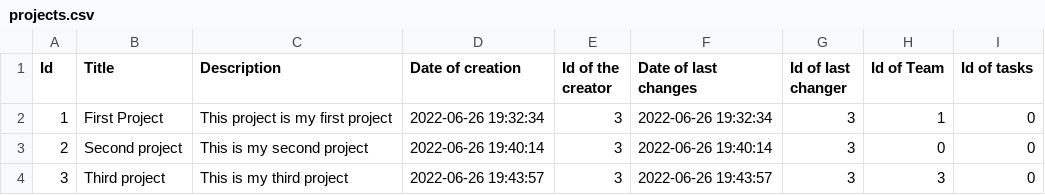
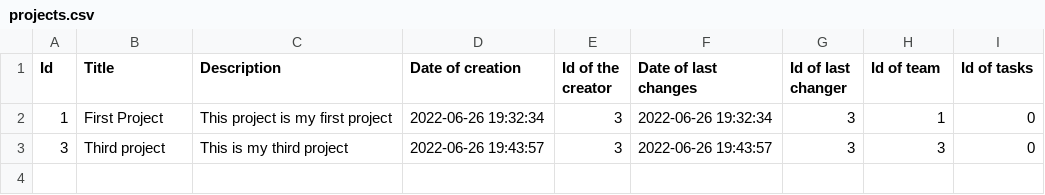
Before and after one commit to codingburgas/2122-otj-10-project-repo-SHHristov19, a CSV file: src/2122-otj-10-project-repo/pm.data/projects.csv, drawn as a sheet.

Commit message:
Add function for deleting project

```diff
--- a/src/2122-otj-10-project-repo/pm.data/projects.csv
+++ b/src/2122-otj-10-project-repo/pm.data/projects.csv
@@ -1,4 +1,3 @@
-Id,Title,Description,Date of creation,Id of the creator,Date of last changes,Id of last changer,Id of Team,Id of tasks
+Id,Title,Description,Date of creation,Id of the creator,Date of last changes,Id of last changer,Id of team,Id of tasks
 "1","First Project","This project is my first project","2022-06-26  19:32:34","3","2022-06-26  19:32:34","3","1","0"
-"2","Second project","This is my second project","2022-06-26  19:40:14","3","2022-06-26  19:40:14","3","0","0"
 "3","Third project","This is my third project","2022-06-26  19:43:57","3","2022-06-26  19:43:57","3","3","0"
```
Also changed, not shown: src/2122-otj-10-project-repo/pm.data/users.csv, 5 other files.
